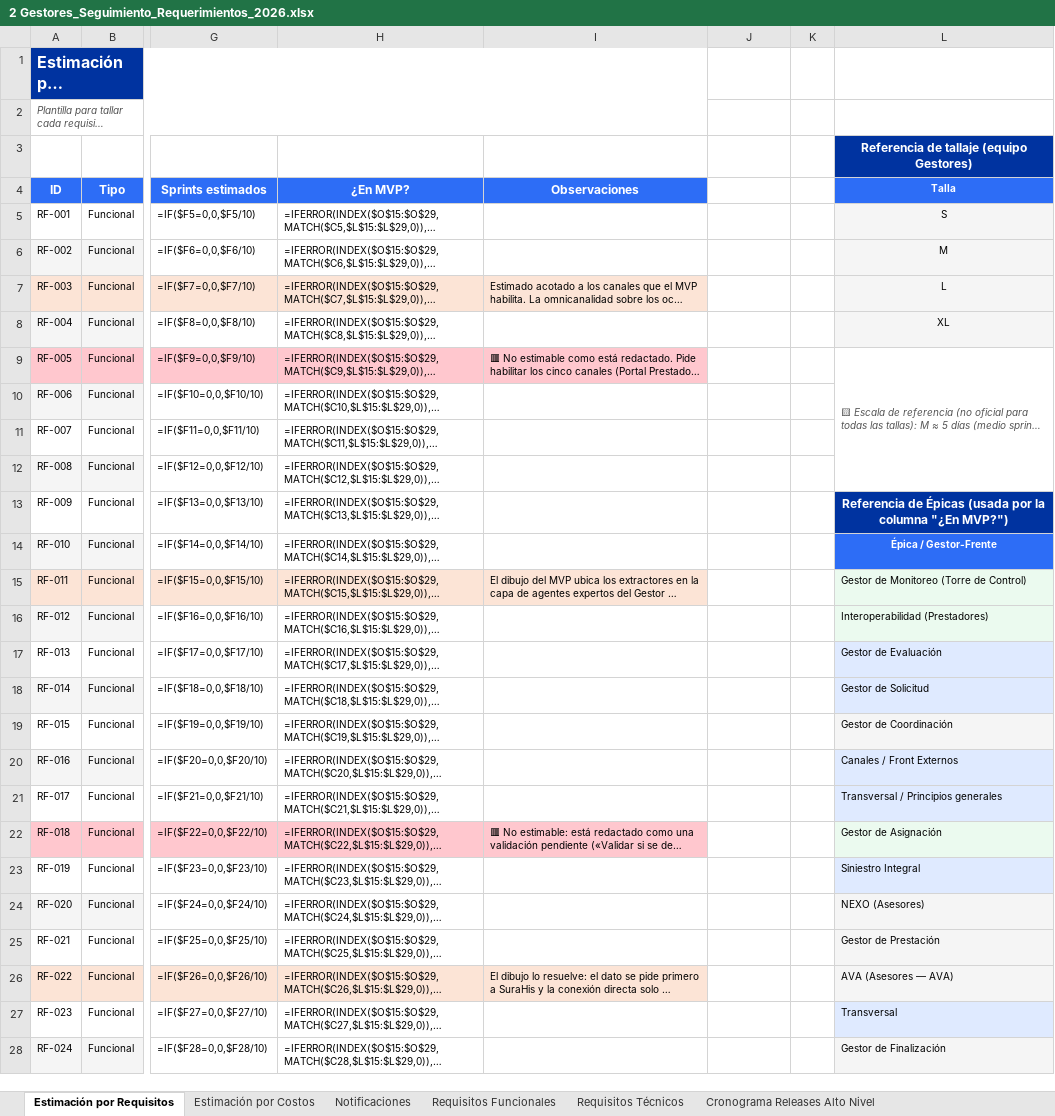
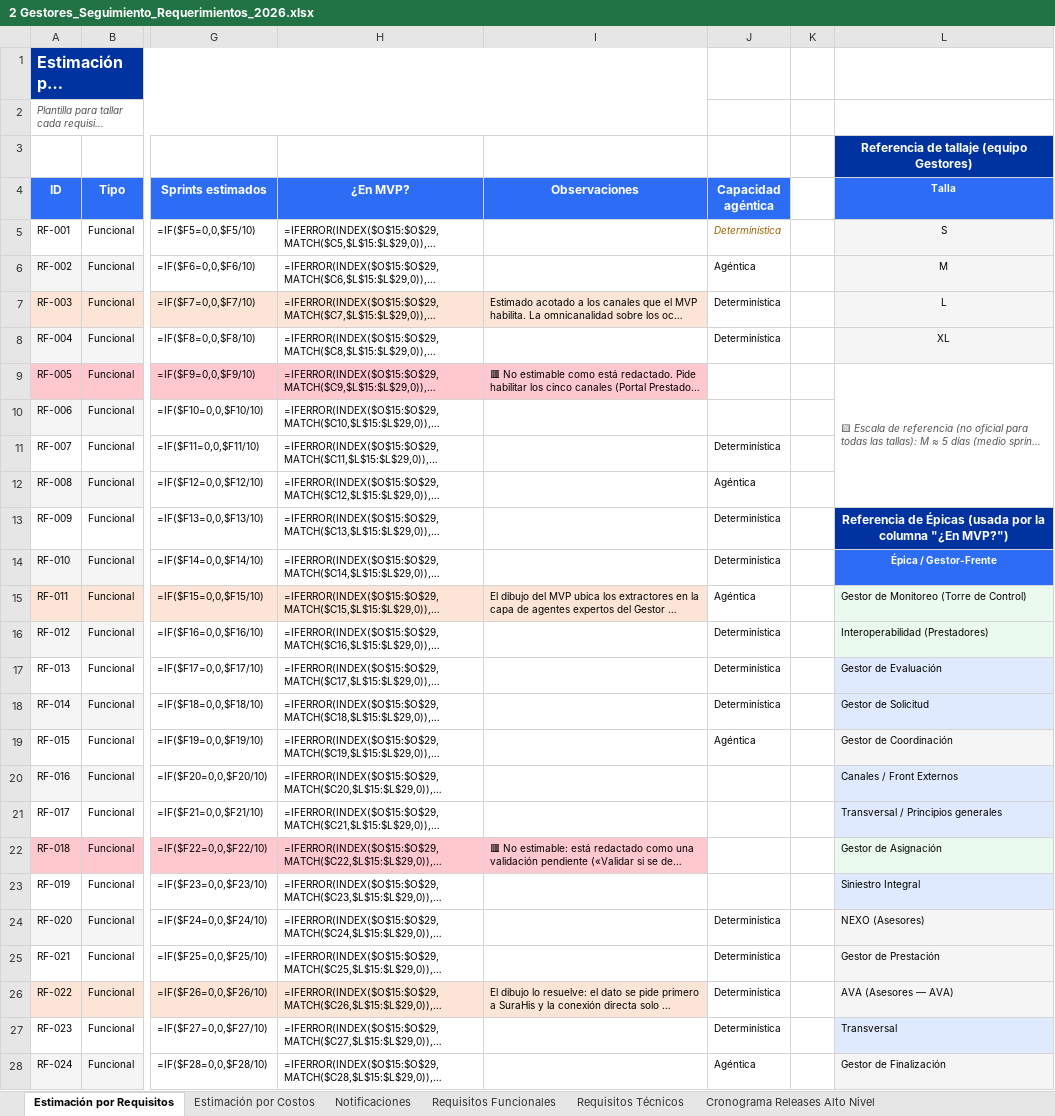
Before and after one commit to didierfrancogomez/propuestas, an Excel workbook: SURA/gestores-sura/estimacin mvp/2 Gestores_Seguimiento_Requerimientos_2026.xlsx, sheet Estimación por Requisitos, drawn as a sheet; only a part is shown, gaps mark what is left out; long unchanged cells end in …; values as stored, in another font and other column widths than the file's, no borders; formulas without a stored value are shown as written; the diff covers the shown part only; the diff names each change by its address in the sheet, - before the commit and + after, or states it on an @@ line.

```diff
--- a/SURA/gestores-sura/estimacin mvp/2 Gestores_Seguimiento_Requerimientos_2026.xlsx (sheet Estimación por Requisitos)
+++ b/SURA/gestores-sura/estimacin mvp/2 Gestores_Seguimiento_Requerimientos_2026.xlsx (sheet Estimación por Requisitos)
-J4: (empty)
+J4: Capacidad agéntica
-J4 fill: none
+J4 fill: #2D6DF6
-J5 (Capacidad agéntica): (empty)
+J5 (Capacidad agéntica): Determinística
-J6 (Capacidad agéntica): (empty)
+J6 (Capacidad agéntica): Agéntica
-J7:J8 (Capacidad agéntica): (empty)
+J7:J8 (Capacidad agéntica): Determinística
-J11 (Capacidad agéntica): (empty)
+J11 (Capacidad agéntica): Determinística
-J12 (Capacidad agéntica): (empty)
+J12 (Capacidad agéntica): Agéntica
-J13:J14 (Capacidad agéntica): (empty)
+J13:J14 (Capacidad agéntica): Determinística
-J15 (Capacidad agéntica): (empty)
+J15 (Capacidad agéntica): Agéntica
-J16:J18 (Capacidad agéntica): (empty)
+J16:J18 (Capacidad agéntica): Determinística
-J19 (Capacidad agéntica): (empty)
+J19 (Capacidad agéntica): Agéntica
-J24:J27 (Capacidad agéntica): (empty)
+J24:J27 (Capacidad agéntica): Determinística
-J28 (Capacidad agéntica): (empty)
+J28 (Capacidad agéntica): Agéntica
```
Also changed, not shown: 85 edited cells, cell formats and merged cells elsewhere in this sheet.
